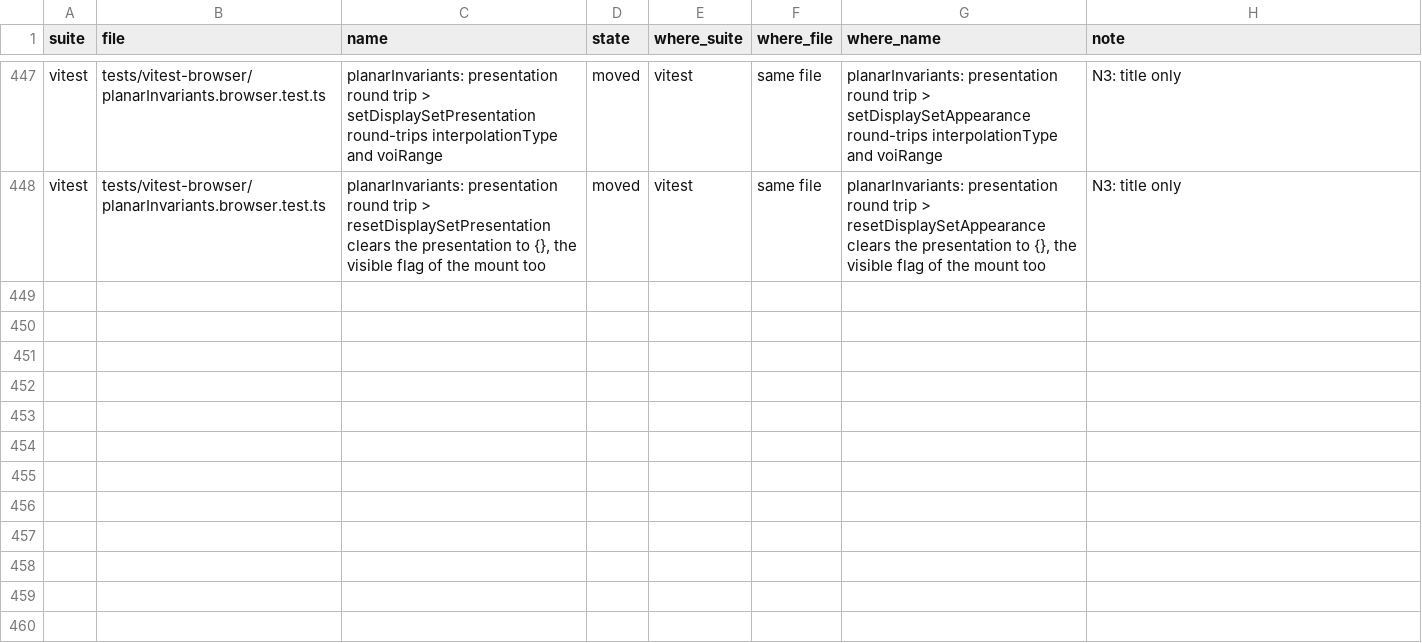
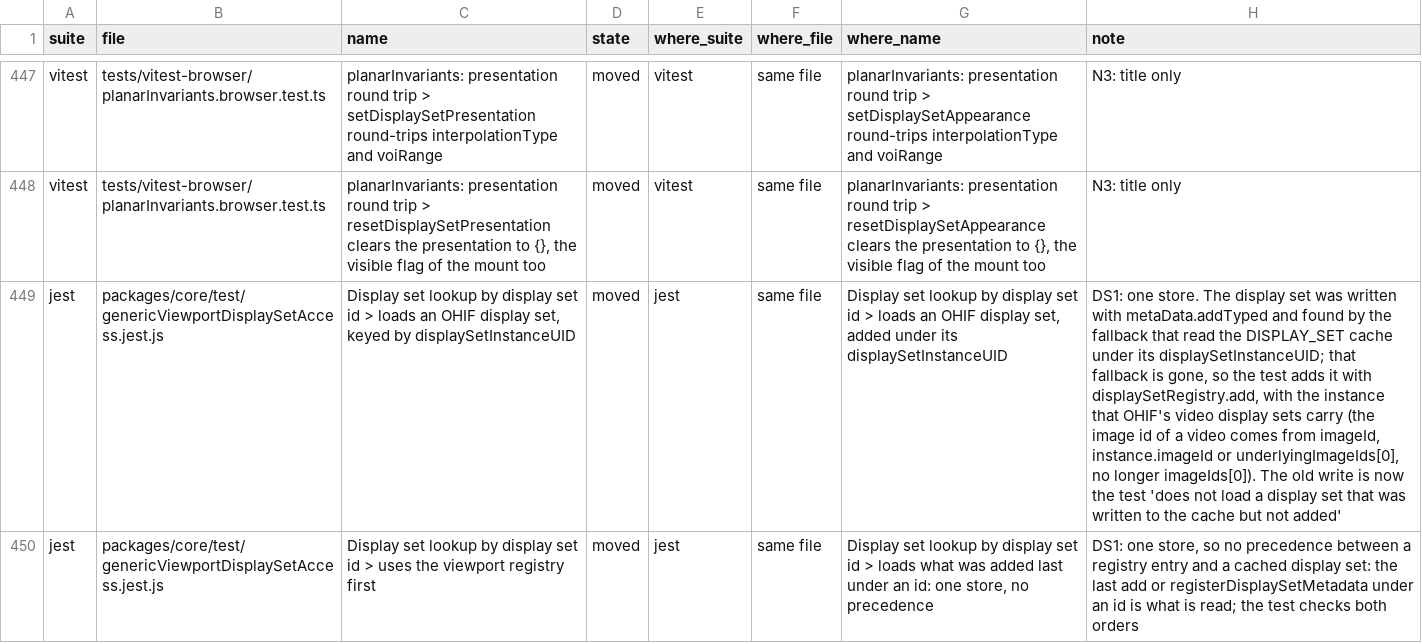
Before and after one commit to cornerstonejs/cornerstone3D, a TSV file: v6-test-parity.tsv, drawn as a sheet; only a part is shown, gaps mark what is left out; the diff names each change by its address in the sheet, - before the commit and + after, or states it on an @@ line.

```diff
--- a/v6-test-parity.tsv
+++ b/v6-test-parity.tsv
+row 449: jest | packages/core/test/genericViewportDisplaySetAccess.jest.js | Display set lookup by display set id > loads an OHIF display set, keyed by displaySetInstanceUID | moved | jest | same file | Display set lookup by display set id > loads an OHIF display set, added under its displaySetInstanceUID | DS1: one store. The display set was written with metaData.addTyped and found by the fallback that read the DISPLAY_SET cache under its displaySetInstanceUID; that fallback is gone, so the test adds it with displaySetRegistry.add, with the instance that OHIF's video display sets carry (the image id of a video comes from imageId, instance.imageId or underlyingImageIds[0], no longer imageIds[0]). The old write is now the test 'does not load a display set that was written to the cache but not added'
+row 450: jest | packages/core/test/genericViewportDisplaySetAccess.jest.js | Display set lookup by display set id > uses the viewport registry first | moved | jest | same file | Display set lookup by display set id > loads what was added last under an id: one store, no precedence | DS1: one store, so no precedence between a registry entry and a cached display set: the last add or registerDisplaySetMetadata under an id is what is read; the test checks both orders
```
Also changed, not shown: 38 other files.
